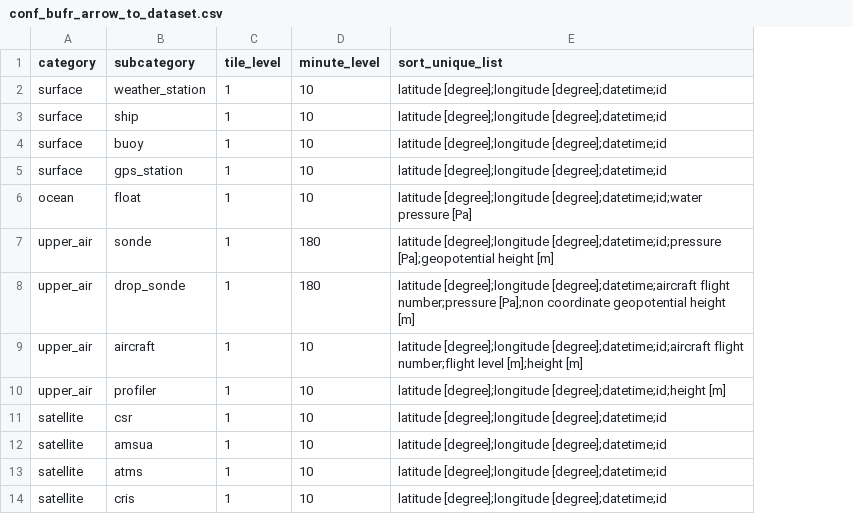
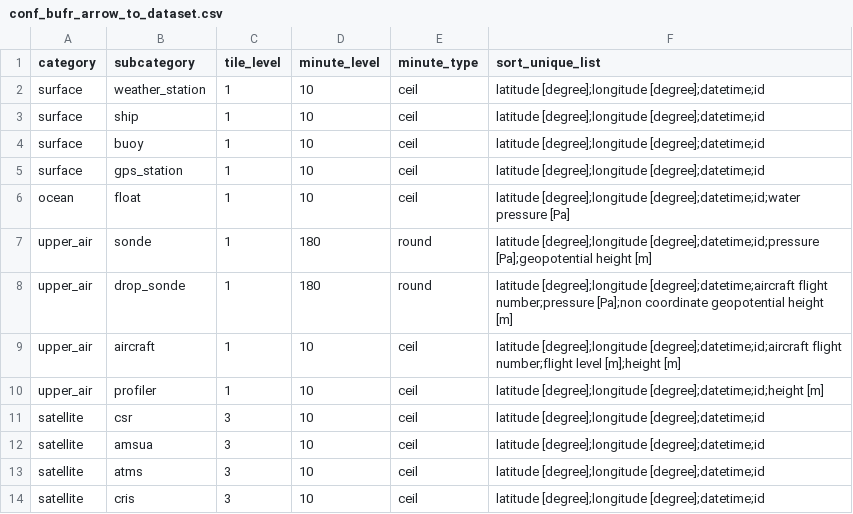
Before and after one commit to public-tatsuya-noyori/meteorological_preprocessor, a CSV file: src/meteorological_preprocessor/conf_bufr_arrow_to_dataset.csv, drawn as a sheet; the diff names each change by its address in the sheet, - before the commit and + after, or states it on an @@ line.

```diff
--- a/src/meteorological_preprocessor/conf_bufr_arrow_to_dataset.csv
+++ b/src/meteorological_preprocessor/conf_bufr_arrow_to_dataset.csv
+column E (minute_type), rows 2-14: ceil | ceil | ceil | ceil | ceil | round | round | ceil | ceil | ceil | ceil | ceil | ceil
-C11:C14 (tile_level): 1
+C11:C14 (tile_level): 3
```
Also changed, not shown: src/meteorological_preprocessor/conf_arrow_to_dataset.csv, 3 other files.
